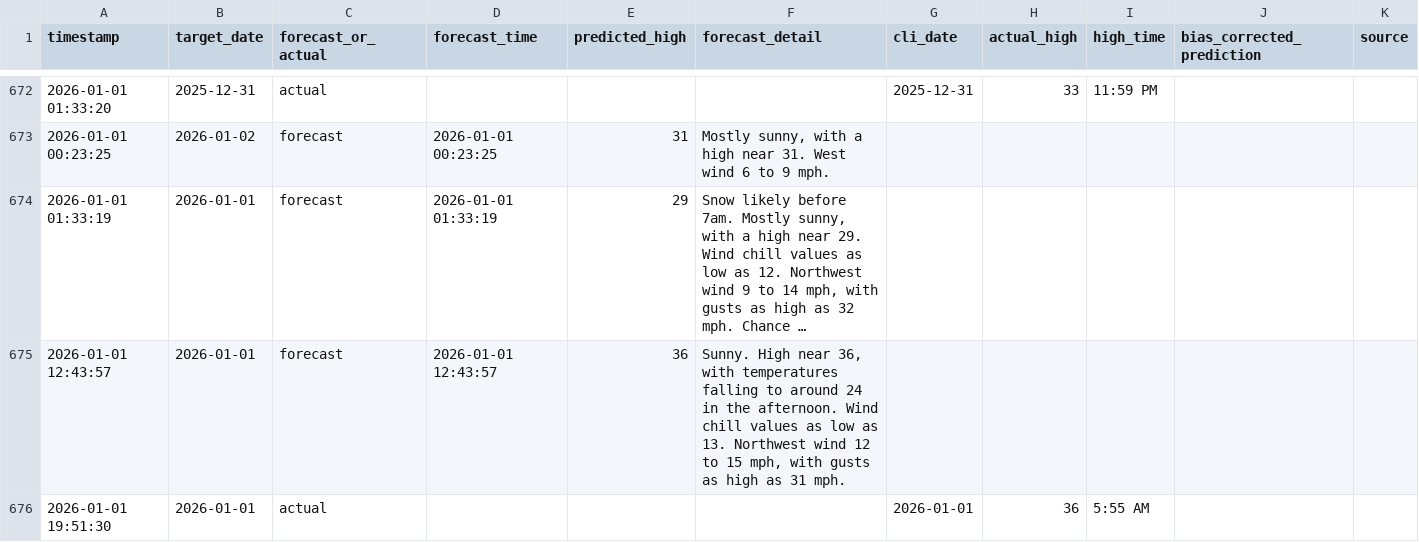
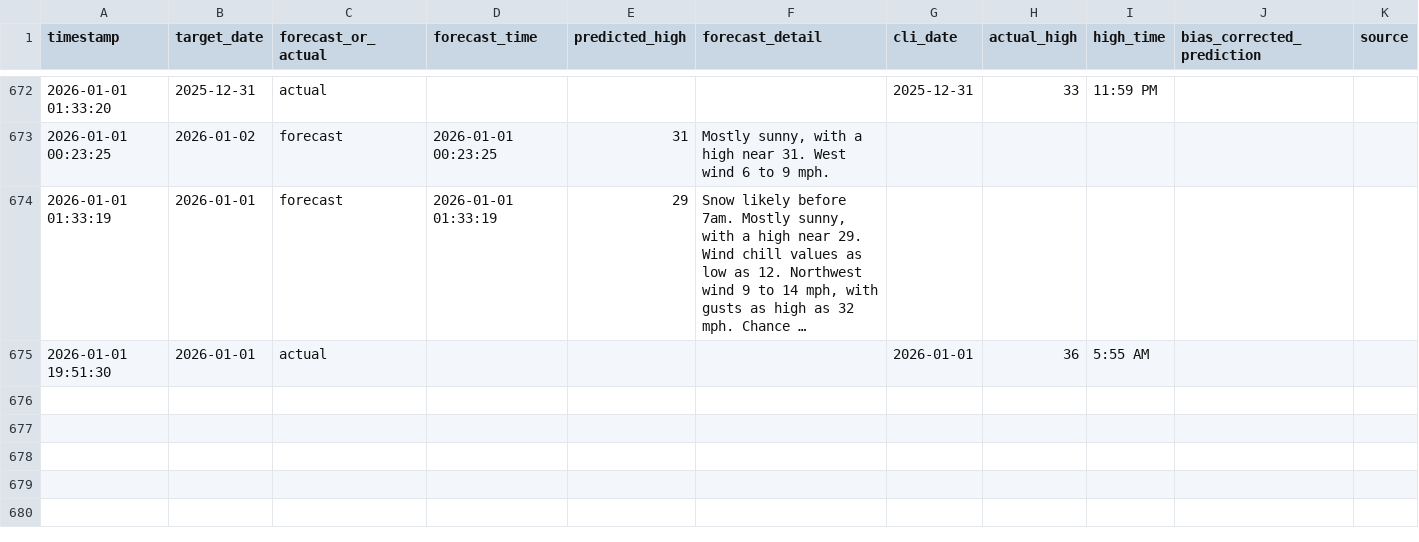
Before and after one commit to hwaheed13/nws-forecast-logger, a CSV file: nws_forecast_log.csv, drawn as a sheet; only a part is shown, gaps mark what is left out; long unchanged cells end in …; the diff names each change by its address in the sheet, - before the commit and + after, or states it on an @@ line.

Commit message:
Update nws_forecast_log.csv

```diff
--- a/nws_forecast_log.csv
+++ b/nws_forecast_log.csv
-row 675: 2026-01-01 12:43:57 | 2026-01-01 | forecast | 2026-01-01 12:43:57 | 36 | Sunny. High near 36, with temperatures falling to around 24 in the afternoon. Wind chill values as low as 13. Northwest wind 12 to 15 mph, with gusts as high as 31 mph.
```
